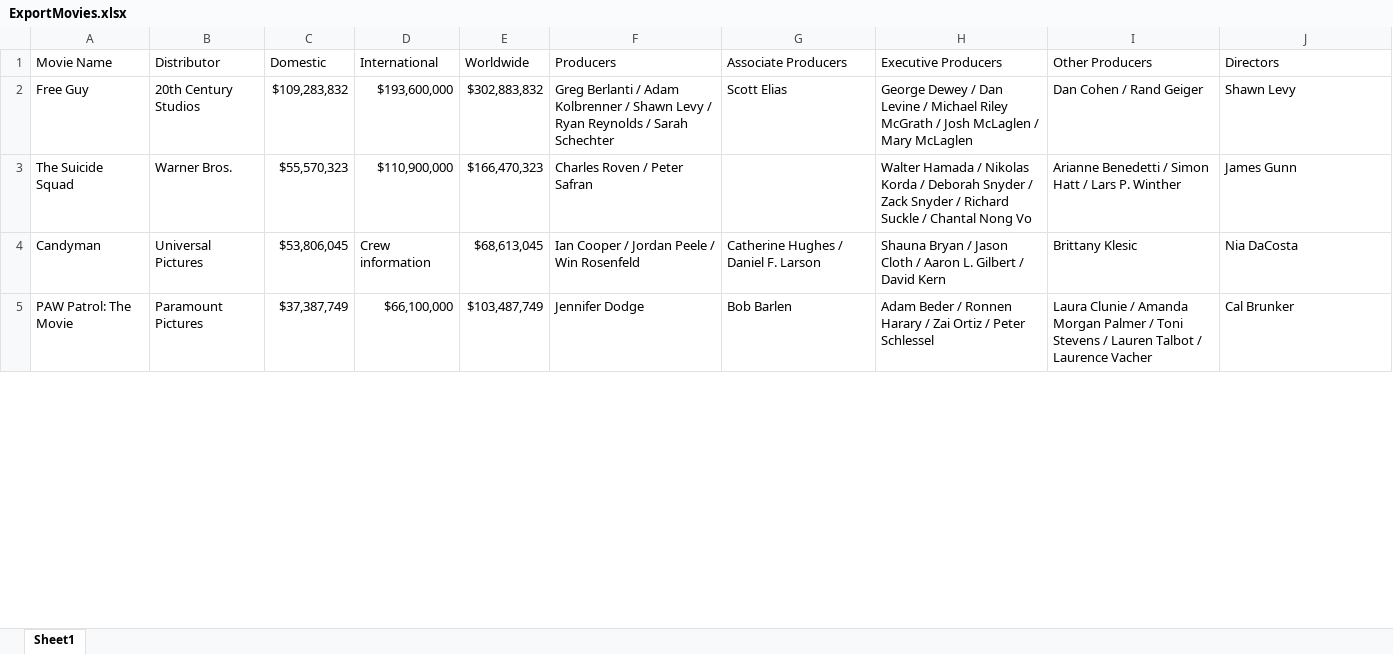
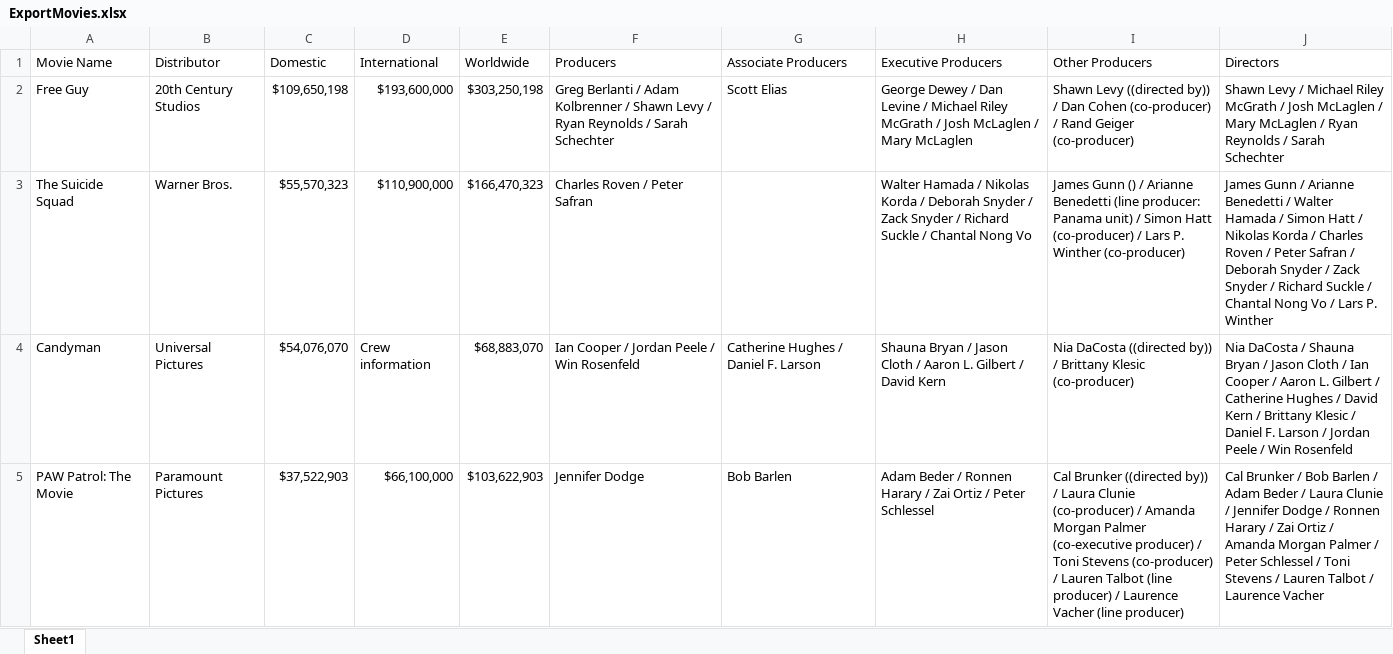
Before and after one commit to prabhnandan/MovieSearch, an Excel workbook: ExportMovies.xlsx, sheet Sheet1, drawn as a sheet; only a part is shown; values as stored, in another font and other column widths than the file's, no borders; the diff covers the shown part only; the diff names each change by its address in the sheet, - before the commit and + after, or states it on an @@ line.

```diff
--- a/ExportMovies.xlsx (sheet Sheet1)
+++ b/ExportMovies.xlsx (sheet Sheet1)
-C2 (Domestic): $109,283,832
+C2 (Domestic): $109,650,198
-E2 (Worldwide): $302,883,832
+E2 (Worldwide): $303,250,198
-I2 (Other Producers): Dan Cohen / Rand Geiger
+I2 (Other Producers): Shawn Levy ((directed by)) / Dan Cohen (co-producer) / Rand Geiger (co-producer)
-J2 (Directors): Shawn Levy
+J2 (Directors): Shawn Levy / Michael Riley McGrath / Josh McLaglen / Mary McLaglen / Ryan Reynolds / Sarah Schechter
-I3 (Other Producers): Arianne Benedetti / Simon Hatt / Lars P. Winther
+I3 (Other Producers): James Gunn () / Arianne Benedetti (line producer: Panama unit) / Simon Hatt (co-producer) / Lars P. Winther (co-producer)
-J3 (Directors): James Gunn
+J3 (Directors): James Gunn / Arianne Benedetti / Walter Hamada / Simon Hatt / Nikolas Korda / Charles Roven / Peter Safran / Deborah Snyder / Zack Snyder / Richard Suckle / Chantal Nong Vo / Lars P. Winther
-C4 (Domestic): $53,806,045
+C4 (Domestic): $54,076,070
-E4 (Worldwide): $68,613,045
+E4 (Worldwide): $68,883,070
-I4 (Other Producers): Brittany Klesic
+I4 (Other Producers): Nia DaCosta ((directed by)) / Brittany Klesic (co-producer)
-J4 (Directors): Nia DaCosta
+J4 (Directors): Nia DaCosta / Shauna Bryan / Jason Cloth / Ian Cooper / Aaron L. Gilbert / Catherine Hughes / David Kern / Brittany Klesic / Daniel F. Larson / Jordan Peele / Win Rosenfeld
-C5 (Domestic): $37,387,749
+C5 (Domestic): $37,522,903
-E5 (Worldwide): $103,487,749
+E5 (Worldwide): $103,622,903
-I5 (Other Producers): Laura Clunie / Amanda Morgan Palmer / Toni Stevens / Lauren Talbot / Laurence Vacher
+I5 (Other Producers): Cal Brunker ((directed by)) / Laura Clunie (co-producer) / Amanda Morgan Palmer (co-executive producer) / Toni Stevens (co-producer) / Lauren Talbot (line producer) / Laurence Vacher (line producer)
-J5 (Directors): Cal Brunker
+J5 (Directors): Cal Brunker / Bob Barlen / Adam Beder / Laura Clunie / Jennifer Dodge / Ronnen Harary / Zai Ortiz / Amanda Morgan Palmer / Peter Schlessel / Toni Stevens / Lauren Talbot / Laurence Vacher
```
Also changed, not shown: 73 edited cells elsewhere in this sheet, 8 other files.
